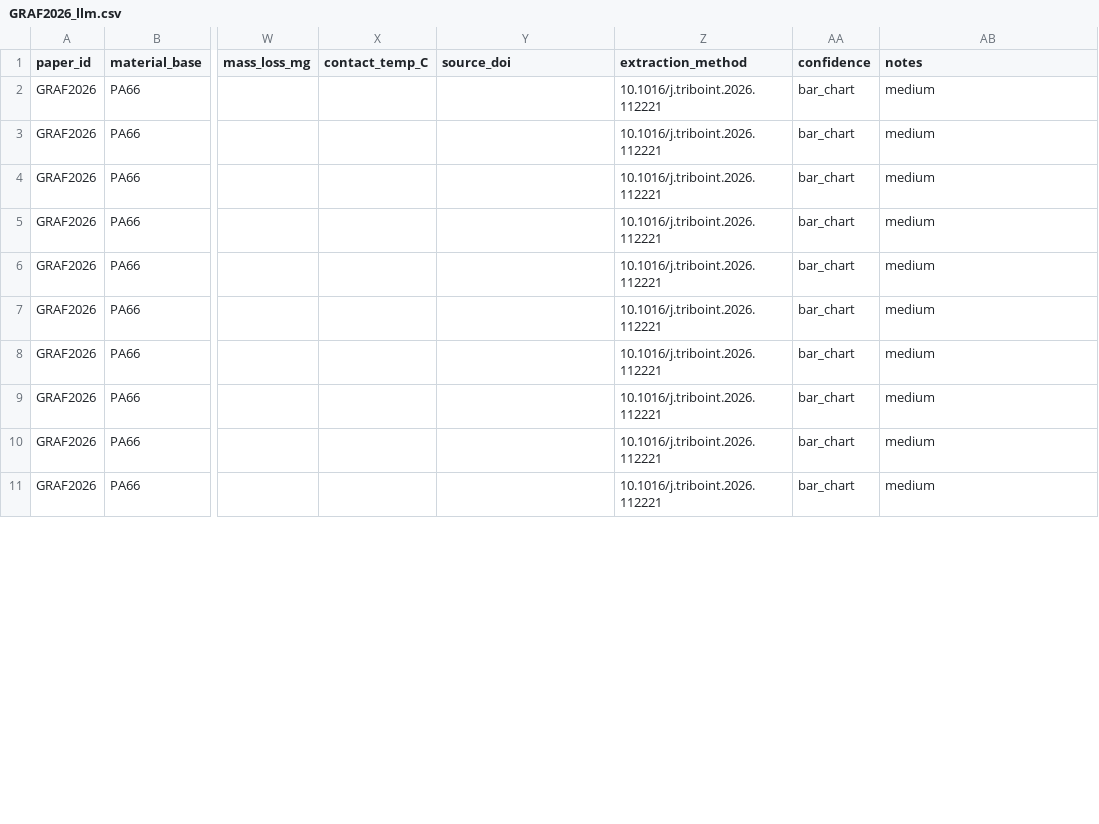
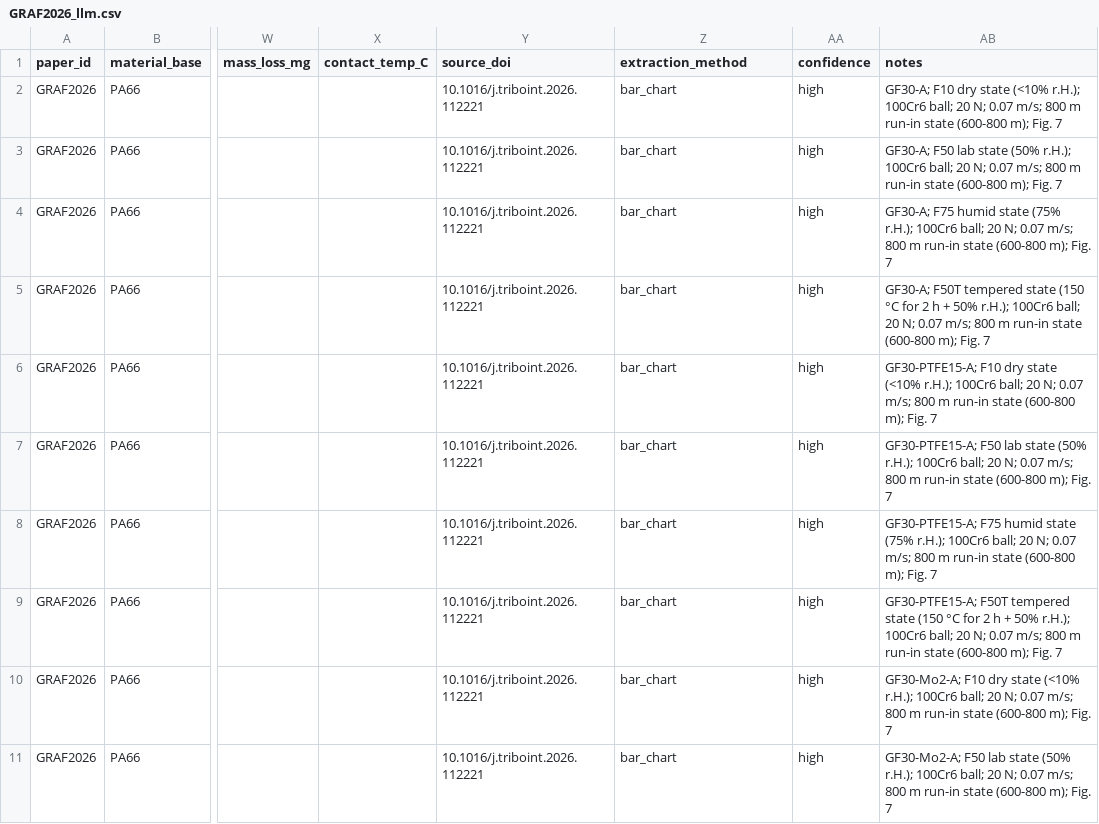
Before and after one commit to M-A-SAIADITHYAA/tribologyanalyser, a CSV file: data/raw_llm/GRAF2026_llm.csv, drawn as a sheet; only a part is shown, gaps mark what is left out; the diff covers the shown part only; the diff names each change by its address in the sheet, - before the commit and + after, or states it on an @@ line.

```diff
--- a/data/raw_llm/GRAF2026_llm.csv
+++ b/data/raw_llm/GRAF2026_llm.csv
-Y2:Y11 (source_doi): (empty)
+Y2:Y11 (source_doi): 10.1016/j.triboint.2026.112221
-Z2:Z11 (extraction_method): 10.1016/j.triboint.2026.112221
+Z2:Z11 (extraction_method): bar_chart
-AA2:AA11 (confidence): bar_chart
+AA2:AA11 (confidence): high
-AB2 (notes): medium
+AB2 (notes): GF30-A; F10 dry state (<10% r.H.); 100Cr6 ball; 20 N; 0.07 m/s; 800 m run-in state (600-800 m); Fig. 7
-AB3 (notes): medium
+AB3 (notes): GF30-A; F50 lab state (50% r.H.); 100Cr6 ball; 20 N; 0.07 m/s; 800 m run-in state (600-800 m); Fig. 7
-AB4 (notes): medium
+AB4 (notes): GF30-A; F75 humid state (75% r.H.); 100Cr6 ball; 20 N; 0.07 m/s; 800 m run-in state (600-800 m); Fig. 7
-AB5 (notes): medium
+AB5 (notes): GF30-A; F50T tempered state (150 °C for 2 h + 50% r.H.); 100Cr6 ball; 20 N; 0.07 m/s; 800 m run-in state (600-800 m); Fig. 7
-AB6 (notes): medium
+AB6 (notes): GF30-PTFE15-A; F10 dry state (<10% r.H.); 100Cr6 ball; 20 N; 0.07 m/s; 800 m run-in state (600-800 m); Fig. 7
-AB7 (notes): medium
+AB7 (notes): GF30-PTFE15-A; F50 lab state (50% r.H.); 100Cr6 ball; 20 N; 0.07 m/s; 800 m run-in state (600-800 m); Fig. 7
-AB8 (notes): medium
+AB8 (notes): GF30-PTFE15-A; F75 humid state (75% r.H.); 100Cr6 ball; 20 N; 0.07 m/s; 800 m run-in state (600-800 m); Fig. 7
-AB9 (notes): medium
+AB9 (notes): GF30-PTFE15-A; F50T tempered state (150 °C for 2 h + 50% r.H.); 100Cr6 ball; 20 N; 0.07 m/s; 800 m run-in state (600-800 m); Fig. 7
-AB10 (notes): medium
+AB10 (notes): GF30-Mo2-A; F10 dry state (<10% r.H.); 100Cr6 ball; 20 N; 0.07 m/s; 800 m run-in state (600-800 m); Fig. 7
-AB11 (notes): medium
+AB11 (notes): GF30-Mo2-A; F50 lab state (50% r.H.); 100Cr6 ball; 20 N; 0.07 m/s; 800 m run-in state (600-800 m); Fig. 7
```
Also changed, not shown: 48 edited cells elsewhere in this file, data/raw_llm/GFRPA6PV2023_llm.csv, data/raw_llm/GNPCFPBO2019_llm.csv, 11 other files.
